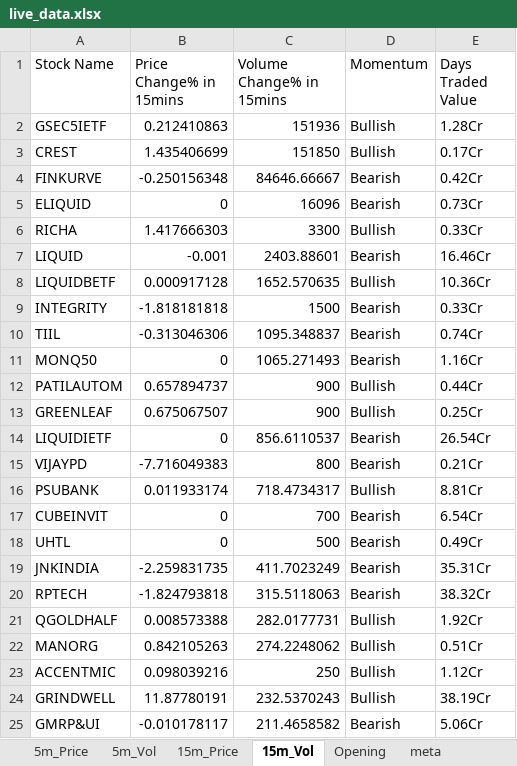
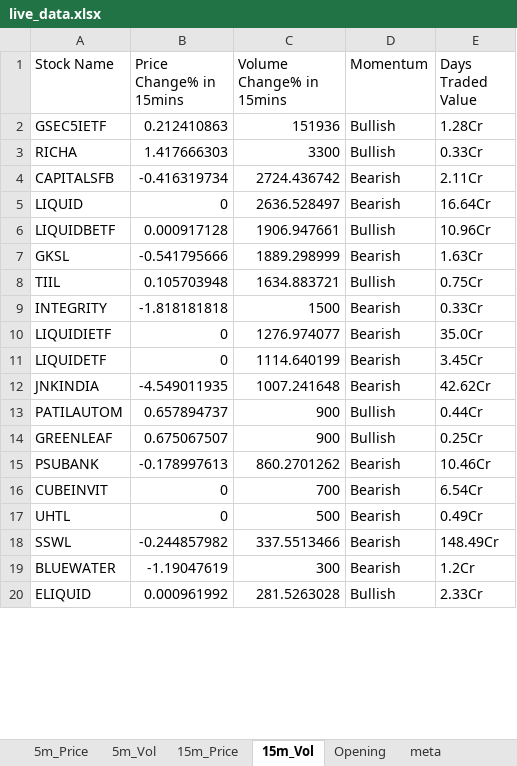
Before and after one commit to srbsharma92/priceAction2, an Excel workbook: data/live_data.xlsx, sheet 15m_Vol, drawn as a sheet; only a part is shown; values as stored, in another font and other column widths than the file's, no borders; removed rows and columns are numbered as before the commit, all else as after; the diff covers the shown part only; the diff names each change by its address in the sheet, - before the commit and + after, or states it on an @@ line.

```diff
--- a/data/live_data.xlsx (sheet 15m_Vol)
+++ b/data/live_data.xlsx (sheet 15m_Vol)
-row 3: CREST | 1.435406699 | 151850 | Bullish | 0.17Cr
-row 4: FINKURVE | -0.250156348 | 84646.66667 | Bearish | 0.42Cr
-row 5: ELIQUID | 0 | 16096 | Bearish | 0.73Cr
+row 4: CAPITALSFB | -0.416319734 | 2724.436742 | Bearish | 2.11Cr
-B5 (Price Change% in 15mins): -0.001
+B5 (Price Change% in 15mins): 0
-C5 (Volume Change% in 15mins): 2403.88601
+C5 (Volume Change% in 15mins): 2636.528497
-E5 (Days Traded Value): 16.46Cr
+E5 (Days Traded Value): 16.64Cr
-C6 (Volume Change% in 15mins): 1652.570635
+C6 (Volume Change% in 15mins): 1906.947661
-E6 (Days Traded Value): 10.36Cr
+E6 (Days Traded Value): 10.96Cr
+row 7: GKSL | -0.541795666 | 1889.298999 | Bearish | 1.63Cr
+row 8: TIIL | 0.105703948 | 1634.883721 | Bullish | 0.75Cr
-row 10: TIIL | -0.313046306 | 1095.348837 | Bearish | 0.74Cr
-row 11: MONQ50 | 0 | 1065.271493 | Bearish | 1.16Cr
+row 10: LIQUIDIETF | 0 | 1276.974077 | Bearish | 35.0Cr
+row 11: LIQUIDETF | 0 | 1114.640199 | Bearish | 3.45Cr
+row 12: JNKINDIA | -4.549011935 | 1007.241648 | Bearish | 42.62Cr
-row 14: LIQUIDIETF | 0 | 856.6110537 | Bearish | 26.54Cr
-row 15: VIJAYPD | -7.716049383 | 800 | Bearish | 0.21Cr
-B15 (Price Change% in 15mins): 0.011933174
+B15 (Price Change% in 15mins): -0.178997613
-C15 (Volume Change% in 15mins): 718.4734317
+C15 (Volume Change% in 15mins): 860.2701262
-D15 (Momentum): Bullish
+D15 (Momentum): Bearish
-E15 (Days Traded Value): 8.81Cr
+E15 (Days Traded Value): 10.46Cr
-row 19: JNKINDIA | -2.259831735 | 411.7023249 | Bearish | 35.31Cr
-row 20: RPTECH | -1.824793818 | 315.5118063 | Bearish | 38.32Cr
-row 21: QGOLDHALF | 0.008573388 | 282.0177731 | Bullish | 1.92Cr
-row 22: MANORG | 0.842105263 | 274.2248062 | Bullish | 0.51Cr
-row 23: ACCENTMIC | 0.098039216 | 250 | Bullish | 1.12Cr
-row 24: GRINDWELL | 11.87780191 | 232.5370243 | Bullish | 38.19Cr
-row 25: GMRP&UI | -0.010178117 | 211.4658582 | Bearish | 5.06Cr
+row 18: SSWL | -0.244857982 | 337.5513466 | Bearish | 148.49Cr
+row 19: BLUEWATER | -1.19047619 | 300 | Bearish | 1.2Cr
+row 20: ELIQUID | 0.000961992 | 281.5263028 | Bullish | 2.33Cr
```
Also changed, not shown: 2 added rows elsewhere in this sheet, sheet 15m_Price, sheet 5m_Vol, sheet 5m_Price, sheet Opening, sheet meta.
